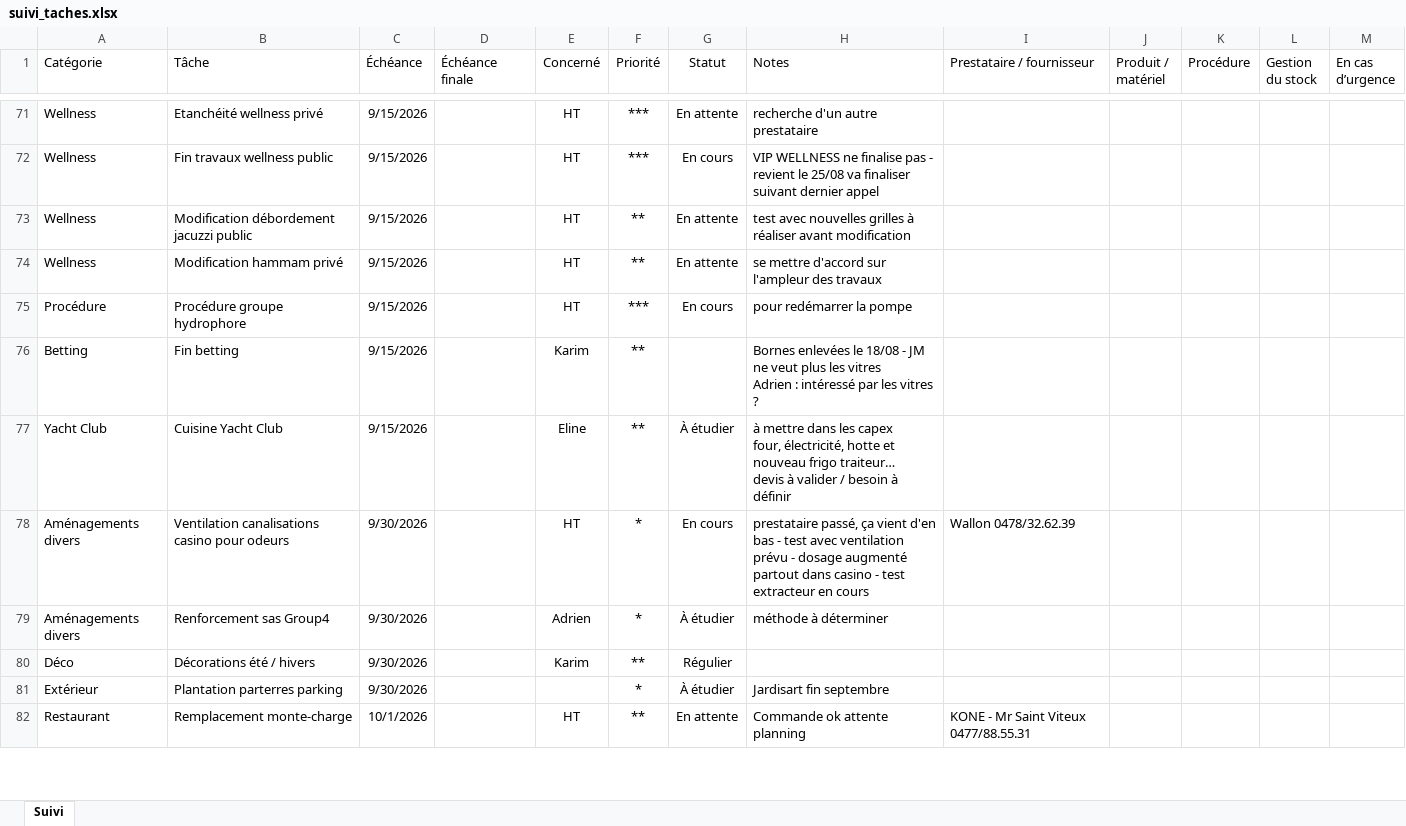
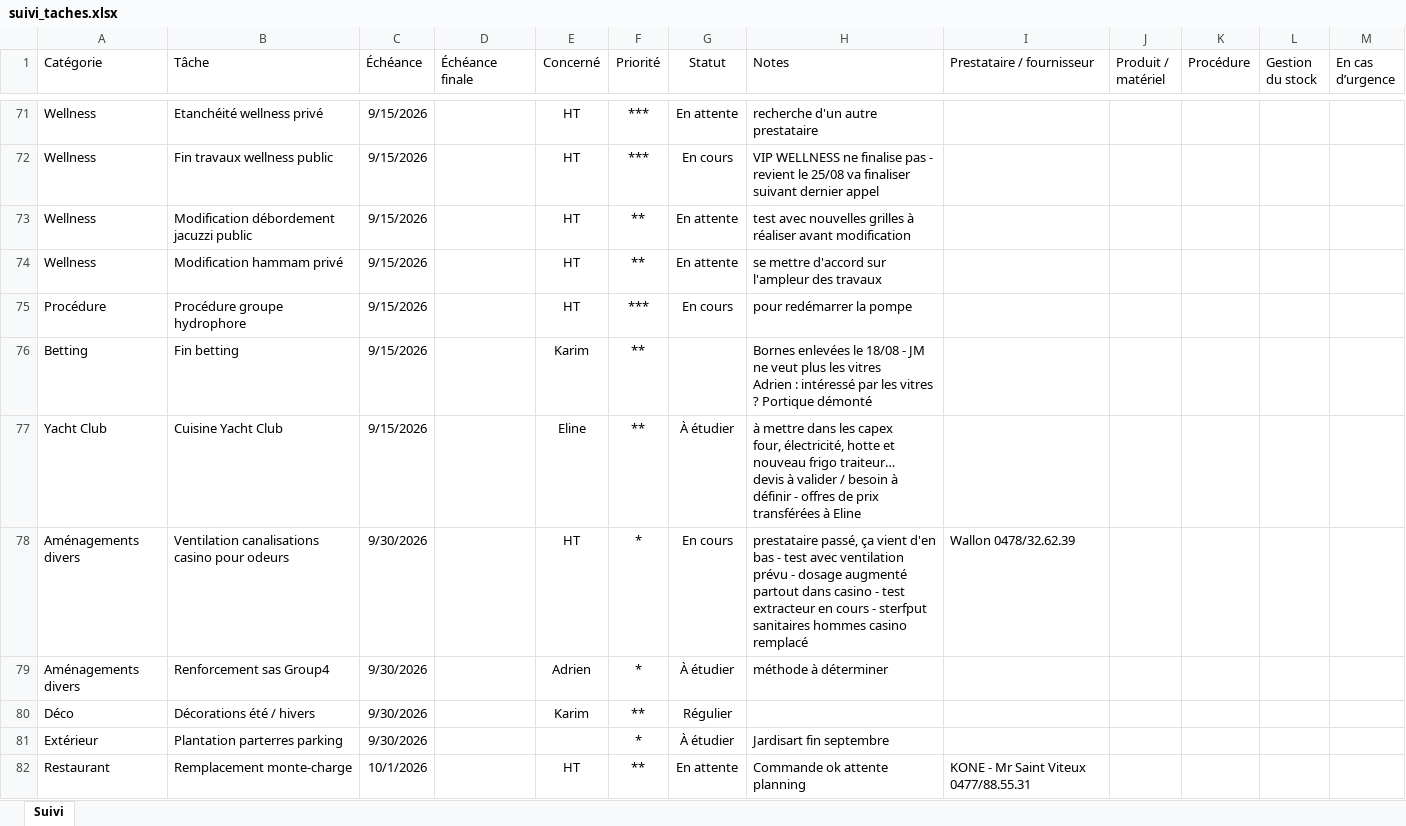
Before and after one commit to resortnamur/suivi, an Excel workbook: suivi_taches.xlsx, sheet Suivi, drawn as a sheet; only a part is shown, gaps mark what is left out; values as stored, in another font and other column widths than the file's, no borders; table styles not drawn; the diff covers the shown part only; the diff names each change by its address in the sheet, - before the commit and + after, or states it on an @@ line.

```diff
--- a/suivi_taches.xlsx (sheet Suivi)
+++ b/suivi_taches.xlsx (sheet Suivi)
-H76 (Notes): …vitres ?
+H76 (Notes): …vitres ? Portique démonté
-H77 (Notes): …à définir
+H77 (Notes): …à définir - offres de prix transférées à Eline
-H78 (Notes): …en cours
+H78 (Notes): …en cours - sterfput sanitaires hommes casino remplacé
```
Also changed, not shown: 3 added rows, 26 edited cells and cell formats elsewhere in this sheet.
